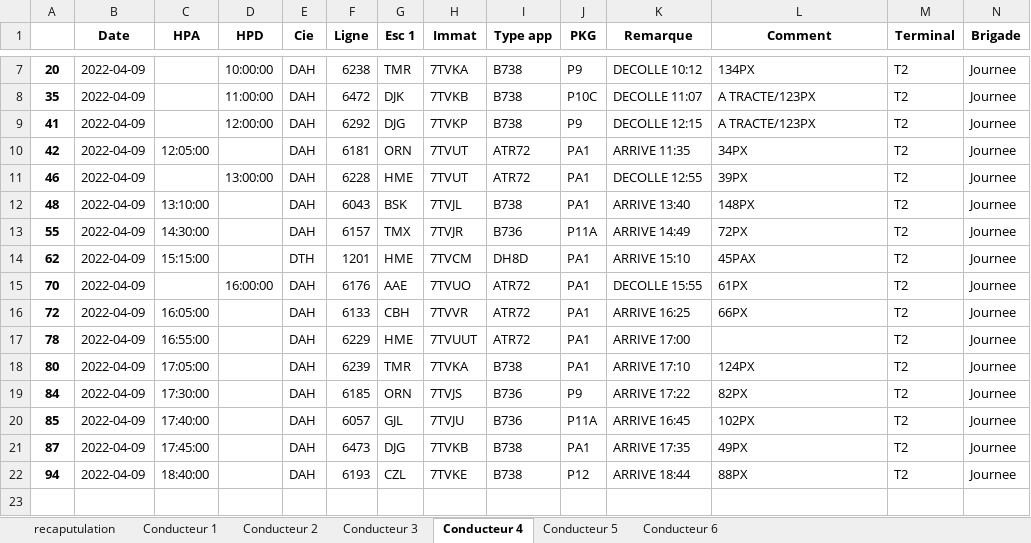
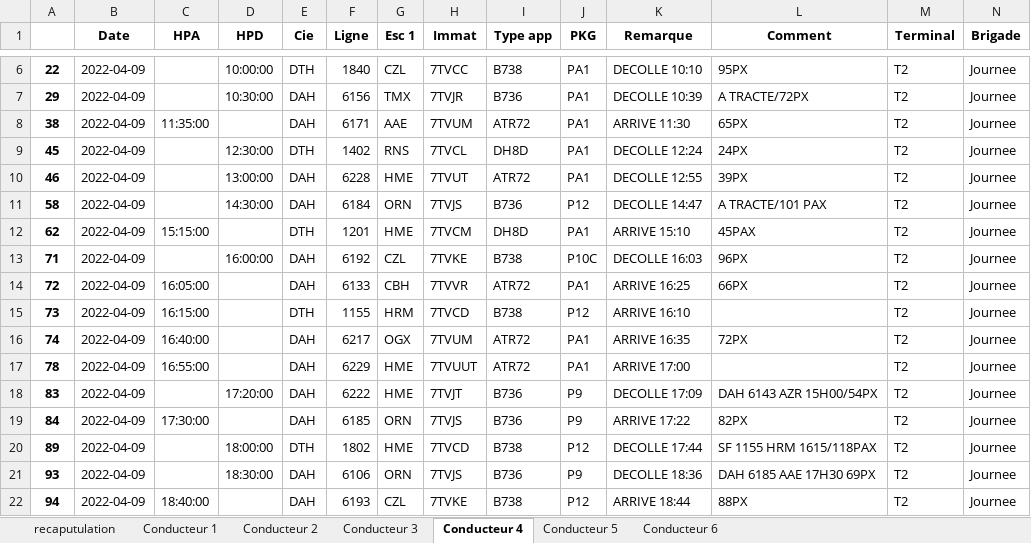
Before and after one commit to AM-2R/PFE, an Excel workbook: Conducteur2022-04-09-Journee.xlsx, sheet Conducteur 4, drawn as a sheet; only a part is shown, gaps mark what is left out; values as stored, in another font and other column widths than the file's, no borders; removed rows and columns are numbered as before the commit, all else as after; the diff covers the shown part only; the diff names each change by its address in the sheet, - before the commit and + after, or states it on an @@ line.

```diff
--- a/Conducteur2022-04-09-Journee.xlsx (sheet Conducteur 4)
+++ b/Conducteur2022-04-09-Journee.xlsx (sheet Conducteur 4)
-row 7: 20 | 2022-04-09 |  | 10:00:00 | DAH | 6238 | TMR | 7TVKA | B738 | P9 | DECOLLE 10:12 | 134PX | T2 | Journee
-row 8: 35 | 2022-04-09 |  | 11:00:00 | DAH | 6472 | DJK | 7TVKB | B738 | P10C | DECOLLE 11:07 | A TRACTE/123PX | T2 | Journee
-row 9: 41 | 2022-04-09 |  | 12:00:00 | DAH | 6292 | DJG | 7TVKP | B738 | P9 | DECOLLE 12:15 | A TRACTE/123PX | T2 | Journee
+row 6: 22 | 2022-04-09 |  | 10:00:00 | DTH | 1840 | CZL | 7TVCC | B738 | PA1 | DECOLLE 10:10 | 95PX | T2 | Journee
+row 7: 29 | 2022-04-09 |  | 10:30:00 | DAH | 6156 | TMX | 7TVJR | B736 | PA1 | DECOLLE 10:39 | A TRACTE/72PX | T2 | Journee
-A8: 42
+A8: 38
-C8 (HPA): 12:05:00
+C8 (HPA): 11:35:00
-F8 (Ligne): 6181
+F8 (Ligne): 6171
-G8 (Esc 1): ORN
+G8 (Esc 1): AAE
-H8 (Immat): 7TVUT
+H8 (Immat): 7TVUM
-K8 (Remarque): ARRIVE 11:35
+K8 (Remarque): ARRIVE 11:30
-L8 (Comment): 34PX
+L8 (Comment): 65PX
+row 9: 45 | 2022-04-09 |  | 12:30:00 | DTH | 1402 | RNS | 7TVCL | DH8D | PA1 | DECOLLE 12:24 | 24PX | T2 | Journee
-row 12: 48 | 2022-04-09 | 13:10:00 |  | DAH | 6043 | BSK | 7TVJL | B738 | PA1 | ARRIVE 13:40 | 148PX | T2 | Journee
-row 13: 55 | 2022-04-09 | 14:30:00 |  | DAH | 6157 | TMX | 7TVJR | B736 | P11A | ARRIVE 14:49 | 72PX | T2 | Journee
+row 11: 58 | 2022-04-09 |  | 14:30:00 | DAH | 6184 | ORN | 7TVJS | B736 | P12 | DECOLLE 14:47 | A TRACTE/101 PAX | T2 | Journee
-row 15: 70 | 2022-04-09 |  | 16:00:00 | DAH | 6176 | AAE | 7TVUO | ATR72 | PA1 | DECOLLE 15:55 | 61PX | T2 | Journee
+row 13: 71 | 2022-04-09 |  | 16:00:00 | DAH | 6192 | CZL | 7TVKE | B738 | P10C | DECOLLE 16:03 | 96PX | T2 | Journee
+row 15: 73 | 2022-04-09 | 16:15:00 |  | DTH | 1155 | HRM | 7TVCD | B738 | P12 | ARRIVE 16:10 |  | T2 | Journee
+row 16: 74 | 2022-04-09 | 16:40:00 |  | DAH | 6217 | OGX | 7TVUM | ATR72 | PA1 | ARRIVE 16:35 | 72PX | T2 | Journee
-row 18: 80 | 2022-04-09 | 17:05:00 |  | DAH | 6239 | TMR | 7TVKA | B738 | PA1 | ARRIVE 17:10 | 124PX | T2 | Journee
+row 18: 83 | 2022-04-09 |  | 17:20:00 | DAH | 6222 | HME | 7TVJT | B736 | P9 | DECOLLE 17:09 | DAH 6143 AZR 15H00/54PX | T2 | Journee
-row 20: 85 | 2022-04-09 | 17:40:00 |  | DAH | 6057 | GJL | 7TVJU | B736 | P11A | ARRIVE 16:45 | 102PX | T2 | Journee
-row 21: 87 | 2022-04-09 | 17:45:00 |  | DAH | 6473 | DJG | 7TVKB | B738 | PA1 | ARRIVE 17:35 | 49PX | T2 | Journee
+row 20: 89 | 2022-04-09 |  | 18:00:00 | DTH | 1802 | HME | 7TVCD | B738 | P12 | DECOLLE 17:44 | SF 1155 HRM 1615/118PAX | T2 | Journee
+row 21: 93 | 2022-04-09 |  | 18:30:00 | DAH | 6106 | ORN | 7TVJS | B736 | P9 | DECOLLE 18:36 | DAH 6185 AAE 17H30 69PX | T2 | Journee
```
Also changed, not shown: 2 added rows, 3 removed rows and 7 edited cells elsewhere in this sheet, sheet Conducteur 5, sheet Conducteur 2, sheet Conducteur 3, sheet Conducteur 1, sheet Conducteur 6, sheet recaputulation, 12 other files.
